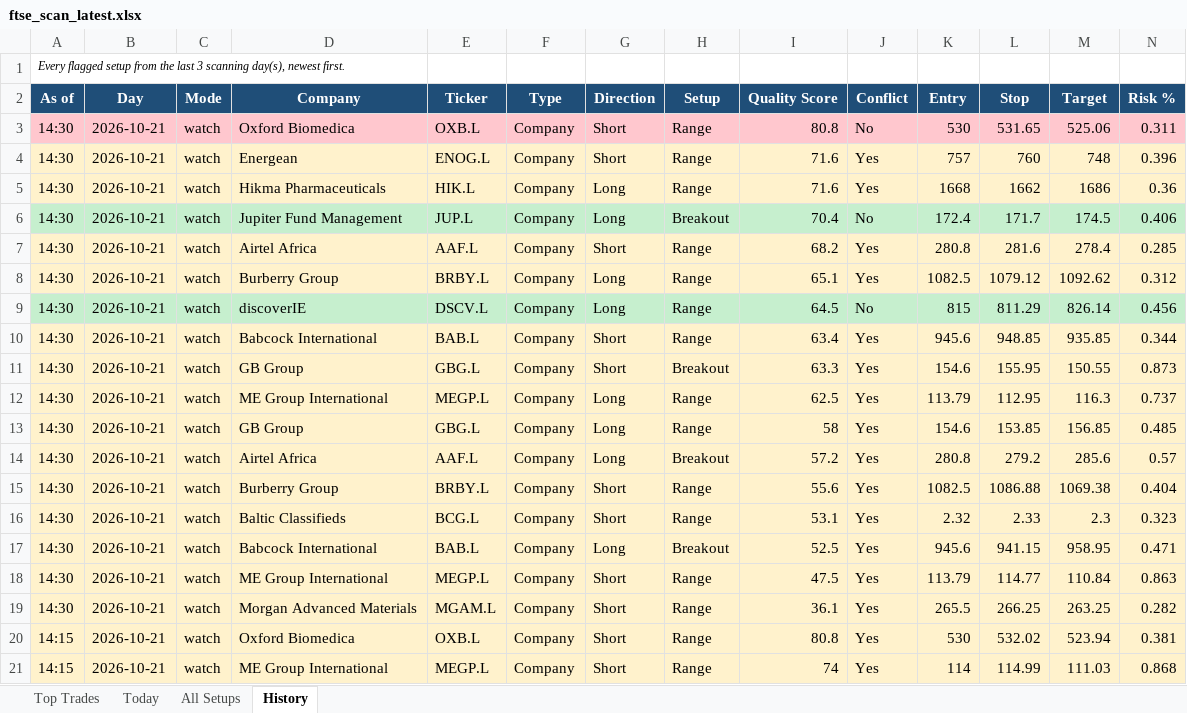
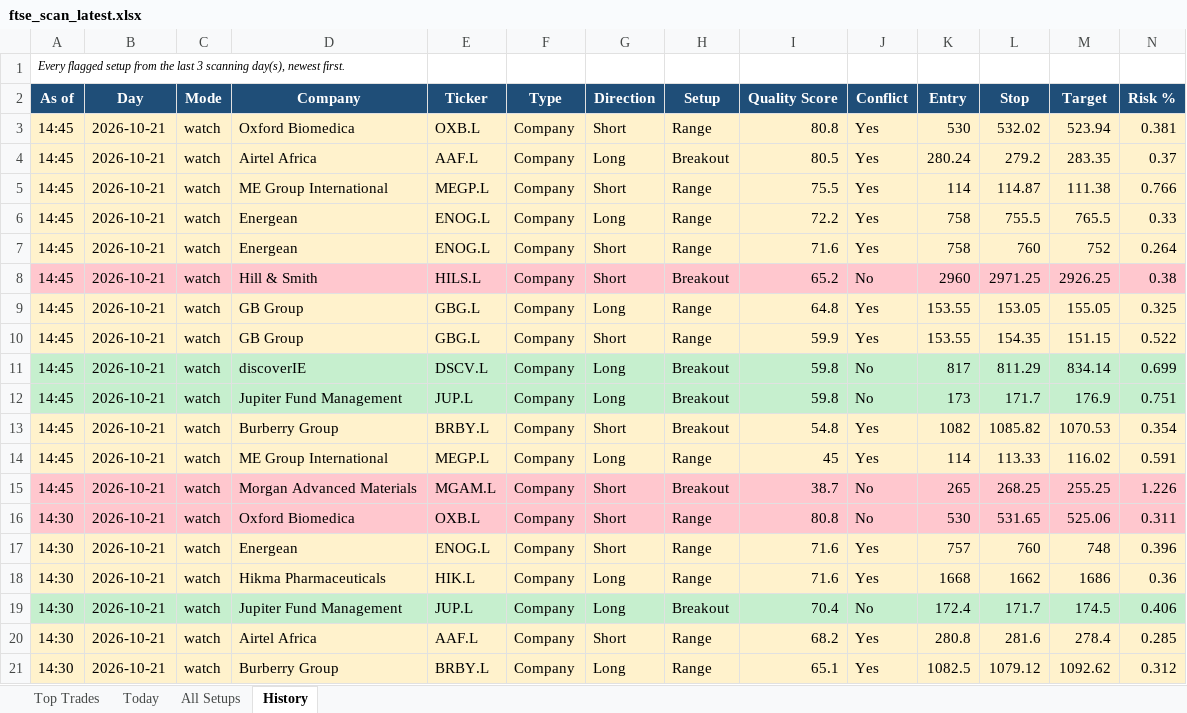
Before and after one commit to philwright210458-blip/ftse-trader, an Excel workbook: ftse_scan_latest.xlsx, sheet History, drawn as a sheet; only a part is shown; the shorter side is filled out with more unchanged rows; values as stored, in another font and other column widths than the file's, no borders; rows hold the shown columns only; the diff names each change by its address in the sheet, - before the commit and + after, or states it on an @@ line.

```diff
--- a/ftse_scan_latest.xlsx (sheet History)
+++ b/ftse_scan_latest.xlsx (sheet History)
+row 3: 14:45 | 2026-10-21 | watch | Oxford Biomedica | OXB.L | Company | Short | Range | 80.8 | Yes | 530 | 532.02 | 523.94 | 0.381
+row 4: 14:45 | 2026-10-21 | watch | Airtel Africa | AAF.L | Company | Long | Breakout | 80.5 | Yes | 280.24 | 279.2 | 283.35 | 0.37
+row 5: 14:45 | 2026-10-21 | watch | ME Group International | MEGP.L | Company | Short | Range | 75.5 | Yes | 114 | 114.87 | 111.38 | 0.766
+row 6: 14:45 | 2026-10-21 | watch | Energean | ENOG.L | Company | Long | Range | 72.2 | Yes | 758 | 755.5 | 765.5 | 0.33
+row 7: 14:45 | 2026-10-21 | watch | Energean | ENOG.L | Company | Short | Range | 71.6 | Yes | 758 | 760 | 752 | 0.264
+row 8: 14:45 | 2026-10-21 | watch | Hill & Smith | HILS.L | Company | Short | Breakout | 65.2 | No | 2960 | 2971.25 | 2926.25 | 0.38
+row 9: 14:45 | 2026-10-21 | watch | GB Group | GBG.L | Company | Long | Range | 64.8 | Yes | 153.55 | 153.05 | 155.05 | 0.325
+row 10: 14:45 | 2026-10-21 | watch | GB Group | GBG.L | Company | Short | Range | 59.9 | Yes | 153.55 | 154.35 | 151.15 | 0.522
+row 11: 14:45 | 2026-10-21 | watch | discoverIE | DSCV.L | Company | Long | Breakout | 59.8 | No | 817 | 811.29 | 834.14 | 0.699
+row 12: 14:45 | 2026-10-21 | watch | Jupiter Fund Management | JUP.L | Company | Long | Breakout | 59.8 | No | 173 | 171.7 | 176.9 | 0.751
+row 13: 14:45 | 2026-10-21 | watch | Burberry Group | BRBY.L | Company | Short | Breakout | 54.8 | Yes | 1082 | 1085.82 | 1070.53 | 0.354
+row 14: 14:45 | 2026-10-21 | watch | ME Group International | MEGP.L | Company | Long | Range | 45 | Yes | 114 | 113.33 | 116.02 | 0.591
+row 15: 14:45 | 2026-10-21 | watch | Morgan Advanced Materials | MGAM.L | Company | Short | Breakout | 38.7 | No | 265 | 268.25 | 255.25 | 1.226
```
Also changed, not shown: sheet All Setups, sheet Today, sheet Top Trades, 2 other files.
